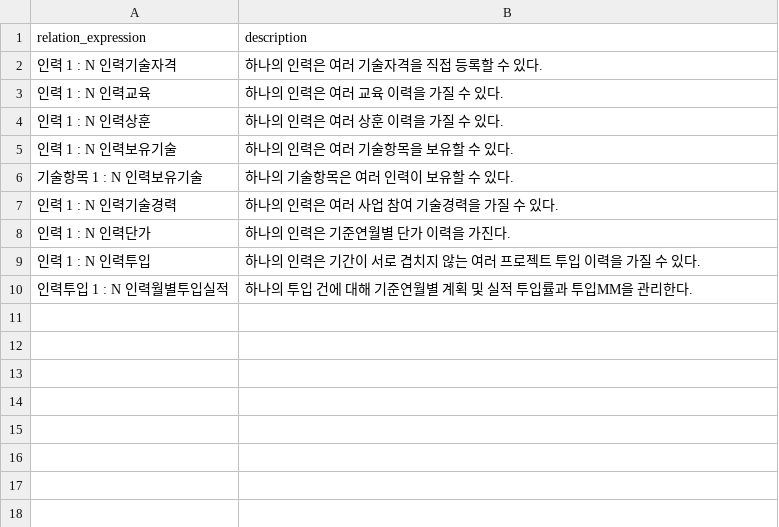
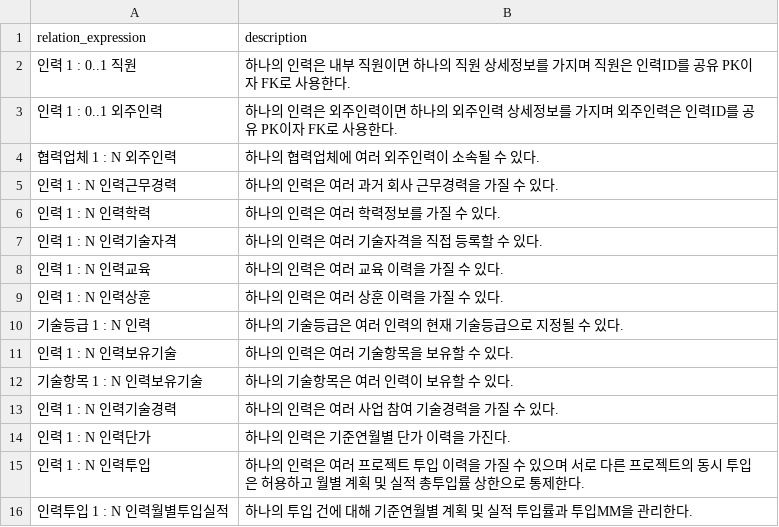
Before and after one commit to MrKkondae/business-management-system, a CSV file: docs/02.architecture/02.data-architecture/02.logical-model/relationships/entity-relation-employee.csv, drawn as a sheet.

```diff
--- a/docs/02.architecture/02.data-architecture/02.logical-model/relationships/entity-relation-employee.csv
+++ b/docs/02.architecture/02.data-architecture/02.logical-model/relationships/entity-relation-employee.csv
@@ -1,2 +1,7 @@
 relation_expression,description
+인력 1 : 0..1 직원,하나의 인력은 내부 직원이면 하나의 직원 상세정보를 가지며 직원은 인력ID를 공유 PK이자 FK로 사용한다.
+인력 1 : 0..1 외주인력,하나의 인력은 외주인력이면 하나의 외주인력 상세정보를 가지며 외주인력은 인력ID를 공유 PK이자 FK로 사용한다.
+협력업체 1 : N 외주인력,하나의 협력업체에 여러 외주인력이 소속될 수 있다.
+인력 1 : N 인력근무경력,하나의 인력은 여러 과거 회사 근무경력을 가질 수 있다.
+인력 1 : N 인력학력,하나의 인력은 여러 학력정보를 가질 수 있다.
 인력 1 : N 인력기술자격,하나의 인력은 여러 기술자격을 직접 등록할 수 있다.
@@ -4,2 +9,3 @@
 인력 1 : N 인력상훈,하나의 인력은 여러 상훈 이력을 가질 수 있다.
+기술등급 1 : N 인력,하나의 기술등급은 여러 인력의 현재 기술등급으로 지정될 수 있다.
 인력 1 : N 인력보유기술,하나의 인력은 여러 기술항목을 보유할 수 있다.
@@ -8,3 +14,3 @@
 인력 1 : N 인력단가,하나의 인력은 기준연월별 단가 이력을 가진다.
-인력 1 : N 인력투입,하나의 인력은 기간이 서로 겹치지 않는 여러 프로젝트 투입 이력을 가질 수 있다.
+인력 1 : N 인력투입,하나의 인력은 여러 프로젝트 투입 이력을 가질 수 있으며 서로 다른 프로젝트의 동시 투입은 허용하고 월별 계획 및 실적 총투입률 상한으로 통제한다.
 인력투입 1 : N 인력월별투입실적,하나의 투입 건에 대해 기준연월별 계획 및 실적 투입률과 투입MM을 관리한다.
```
Also changed, not shown: docs/02.architecture/02.data-architecture/02.logical-model/attributes/entity-attribute-employee.csv, docs/02.architecture/02.data-architecture/02.logical-model/attributes/entity-attribute-sales.csv, 16 other files.
